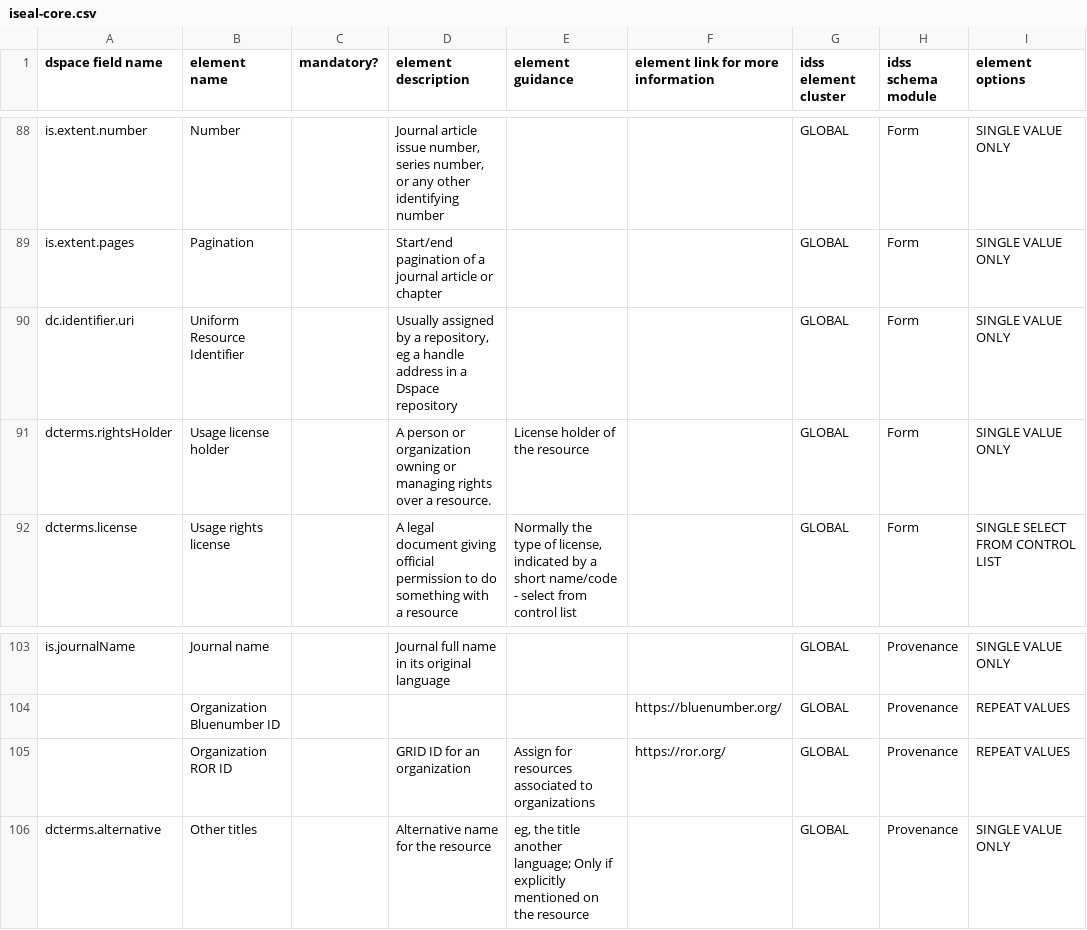
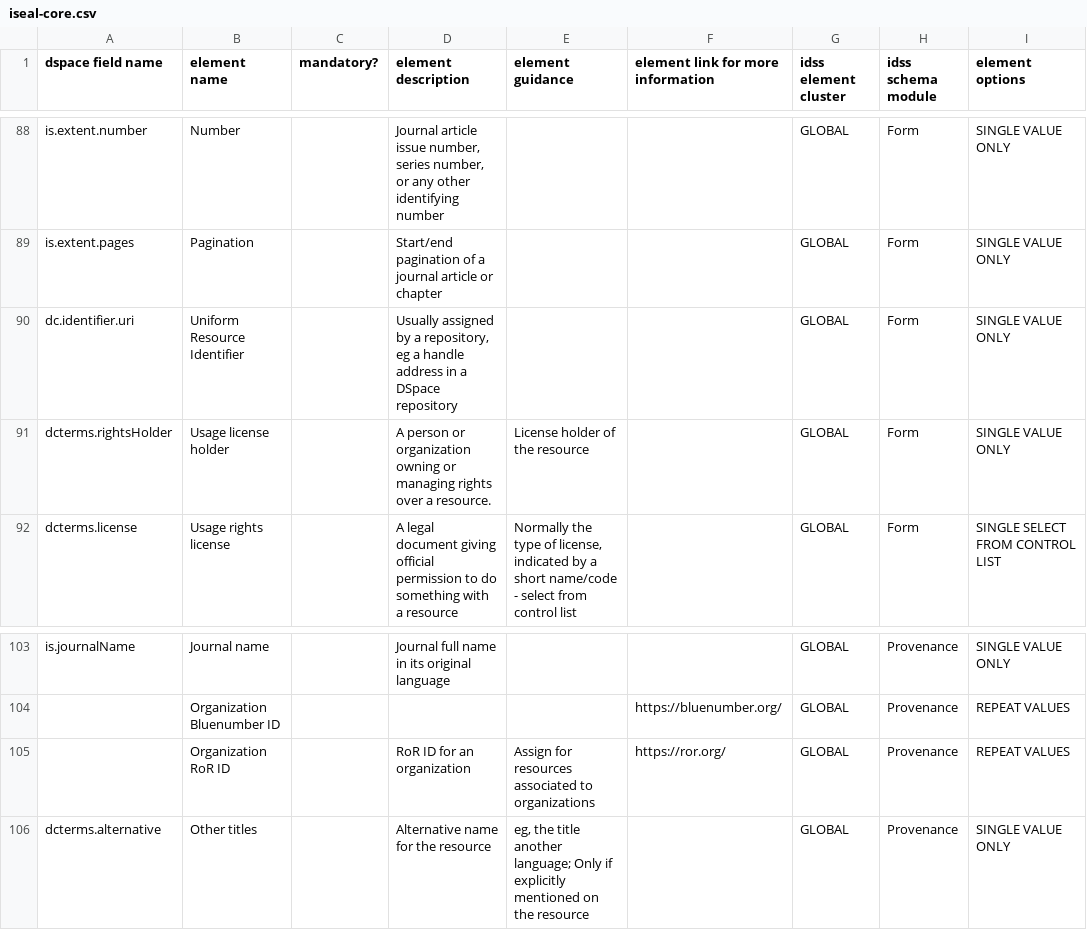
Before and after one commit to ISEAL-Community/iseal-core, a CSV file: data/iseal-core.csv, drawn as a sheet; only a part is shown, gaps mark what is left out; the diff names each change by its address in the sheet, - before the commit and + after, or states it on an @@ line.

Commit message:
data/iseal-core.csv: update descriptions
Change references to GRID to RoR, fix typo in DSpace reference.

```diff
--- a/data/iseal-core.csv
+++ b/data/iseal-core.csv
-D90 (element description): …in a Dspace repository
+D90 (element description): …in a DSpace repository
-B105 (element name): Organization ROR ID
+B105 (element name): Organization RoR ID
-D105 (element description): GRID ID for an organization
+D105 (element description): RoR ID for an organization
```
